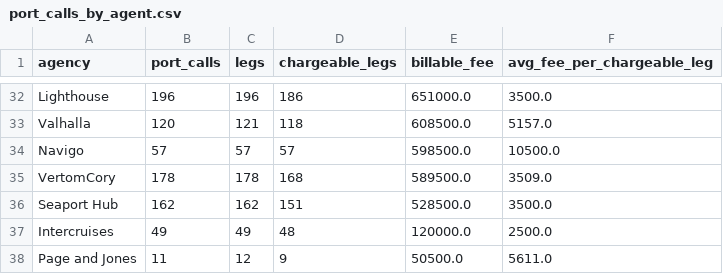
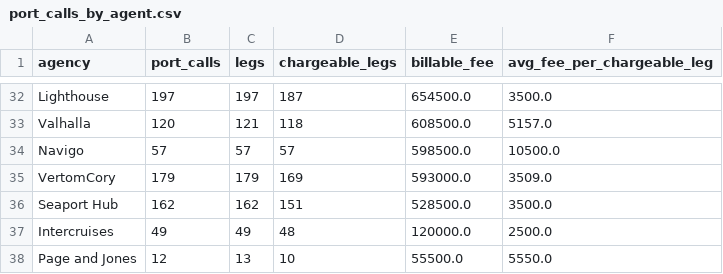
Before and after one commit to theshipsagent/mrtis-claris, a CSV file: reports/port_calls_by_agent.csv, drawn as a sheet; only a part is shown, gaps mark what is left out; the diff covers the shown part only; the diff names each change by its address in the sheet, - before the commit and + after, or states it on an @@ line.

```diff
--- a/reports/port_calls_by_agent.csv
+++ b/reports/port_calls_by_agent.csv
-B32 (port_calls): 196
+B32 (port_calls): 197
-C32 (legs): 196
+C32 (legs): 197
-D32 (chargeable_legs): 186
+D32 (chargeable_legs): 187
-E32 (billable_fee): 651000.0
+E32 (billable_fee): 654500.0
-B35 (port_calls): 178
+B35 (port_calls): 179
-C35 (legs): 178
+C35 (legs): 179
-D35 (chargeable_legs): 168
+D35 (chargeable_legs): 169
-E35 (billable_fee): 589500.0
+E35 (billable_fee): 593000.0
-B38 (port_calls): 11
+B38 (port_calls): 12
-C38 (legs): 12
+C38 (legs): 13
-D38 (chargeable_legs): 9
+D38 (chargeable_legs): 10
-E38 (billable_fee): 50500.0
+E38 (billable_fee): 55500.0
-F38 (avg_fee_per_chargeable_leg): 5611.0
+F38 (avg_fee_per_chargeable_leg): 5550.0
```
Also changed, not shown: 1 added row, 1 removed row and 119 edited cells elsewhere in this file, report_concepts/grain_agent_by_facility.csv, report_concepts/grain_agent_revenue.csv, 40 other files.
